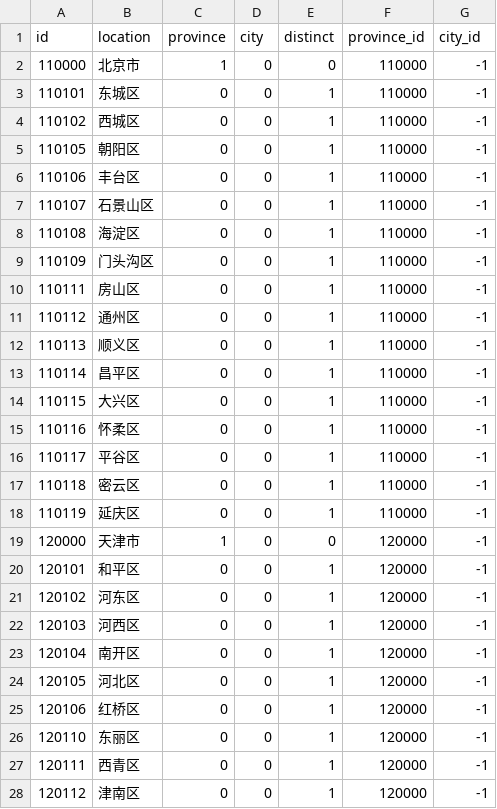
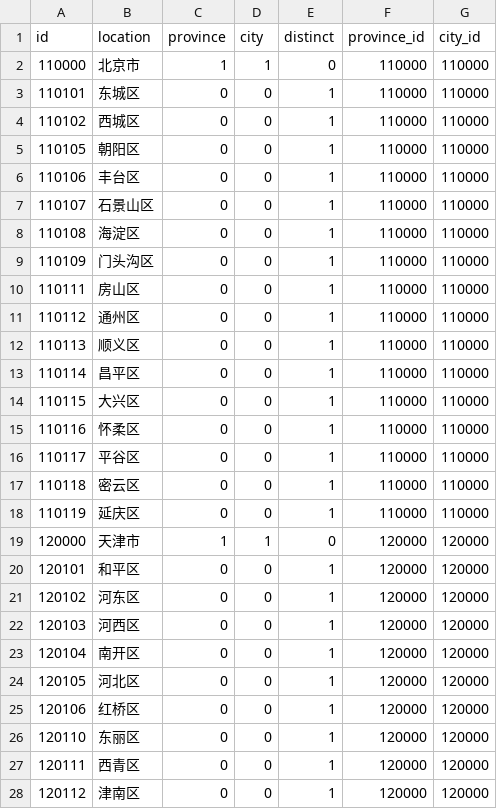
Before and after one commit to chuanchang/COVID-21, a CSV file: data/china_location_id_2015.csv, drawn as a sheet; only a part is shown; the diff covers the shown part only.

```diff
--- a/data/china_location_id_2015.csv
+++ b/data/china_location_id_2015.csv
@@ -1,28 +1,28 @@
 id,location,province,city,distinct,province_id,city_id
-110000,北京市,1,0,0,110000,-1
-110101,东城区,0,0,1,110000,-1
-110102,西城区,0,0,1,110000,-1
-110105,朝阳区,0,0,1,110000,-1
-110106,丰台区,0,0,1,110000,-1
-110107,石景山区,0,0,1,110000,-1
-110108,海淀区,0,0,1,110000,-1
-110109,门头沟区,0,0,1,110000,-1
-110111,房山区,0,0,1,110000,-1
-110112,通州区,0,0,1,110000,-1
-110113,顺义区,0,0,1,110000,-1
-110114,昌平区,0,0,1,110000,-1
-110115,大兴区,0,0,1,110000,-1
-110116,怀柔区,0,0,1,110000,-1
-110117,平谷区,0,0,1,110000,-1
-110118,密云区,0,0,1,110000,-1
-110119,延庆区,0,0,1,110000,-1
-120000,天津市,1,0,0,120000,-1
-120101,和平区,0,0,1,120000,-1
-120102,河东区,0,0,1,120000,-1
-120103,河西区,0,0,1,120000,-1
-120104,南开区,0,0,1,120000,-1
-120105,河北区,0,0,1,120000,-1
-120106,红桥区,0,0,1,120000,-1
-120110,东丽区,0,0,1,120000,-1
-120111,西青区,0,0,1,120000,-1
-120112,津南区,0,0,1,120000,-1
+110000,北京市,1,1,0,110000,110000
+110101,东城区,0,0,1,110000,110000
+110102,西城区,0,0,1,110000,110000
+110105,朝阳区,0,0,1,110000,110000
+110106,丰台区,0,0,1,110000,110000
+110107,石景山区,0,0,1,110000,110000
+110108,海淀区,0,0,1,110000,110000
+110109,门头沟区,0,0,1,110000,110000
+110111,房山区,0,0,1,110000,110000
+110112,通州区,0,0,1,110000,110000
+110113,顺义区,0,0,1,110000,110000
+110114,昌平区,0,0,1,110000,110000
+110115,大兴区,0,0,1,110000,110000
+110116,怀柔区,0,0,1,110000,110000
+110117,平谷区,0,0,1,110000,110000
+110118,密云区,0,0,1,110000,110000
+110119,延庆区,0,0,1,110000,110000
+120000,天津市,1,1,0,120000,120000
+120101,和平区,0,0,1,120000,120000
+120102,河东区,0,0,1,120000,120000
+120103,河西区,0,0,1,120000,120000
+120104,南开区,0,0,1,120000,120000
+120105,河北区,0,0,1,120000,120000
+120106,红桥区,0,0,1,120000,120000
+120110,东丽区,0,0,1,120000,120000
+120111,西青区,0,0,1,120000,120000
+120112,津南区,0,0,1,120000,120000
```
Also changed, not shown: 142 edited cells elsewhere in this file, 2 other files.
